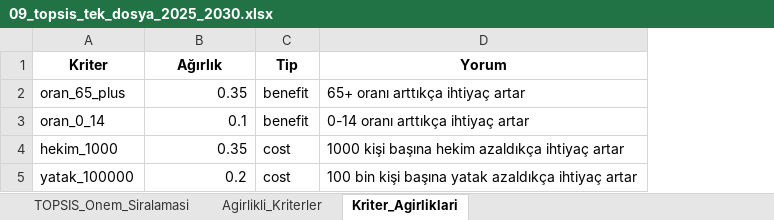
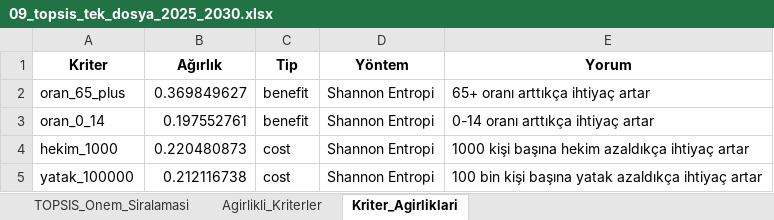
Before and after one commit to koksoybedirhan/saglik-personel-tahmini, an Excel workbook: yenicalismatopsis/09_topsis_tek_dosya_2025_2030.xlsx, sheet Kriter_Agirliklari, drawn as a sheet; values as stored, in another font and other column widths than the file's, no borders; the diff names each change by its address in the sheet, - before the commit and + after, or states it on an @@ line.

```diff
--- a/yenicalismatopsis/09_topsis_tek_dosya_2025_2030.xlsx (sheet Kriter_Agirliklari)
+++ b/yenicalismatopsis/09_topsis_tek_dosya_2025_2030.xlsx (sheet Kriter_Agirliklari)
+column D (Yöntem), rows 2-5: all Shannon Entropi
-B2 (Ağırlık): 0.35
+B2 (Ağırlık): 0.369849627
-B3 (Ağırlık): 0.1
+B3 (Ağırlık): 0.197552761
-B4 (Ağırlık): 0.35
+B4 (Ağırlık): 0.220480873
-B5 (Ağırlık): 0.2
+B5 (Ağırlık): 0.212116738
```
Also changed, not shown: sheet TOPSIS_Onem_Siralamasi, sheet Agirlikli_Kriterler, 39 other files.
